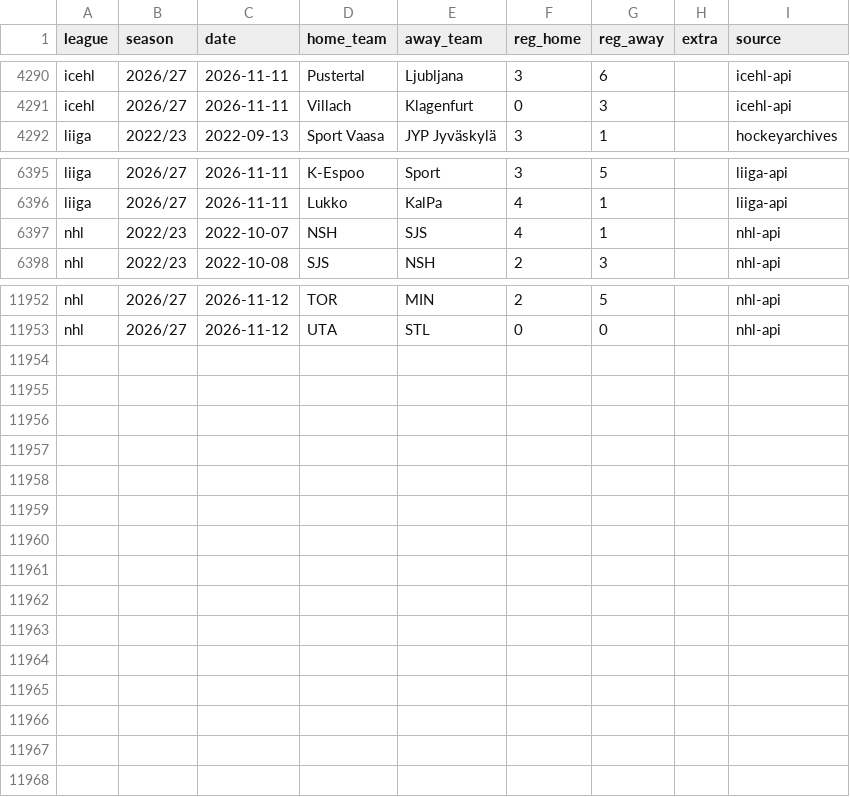
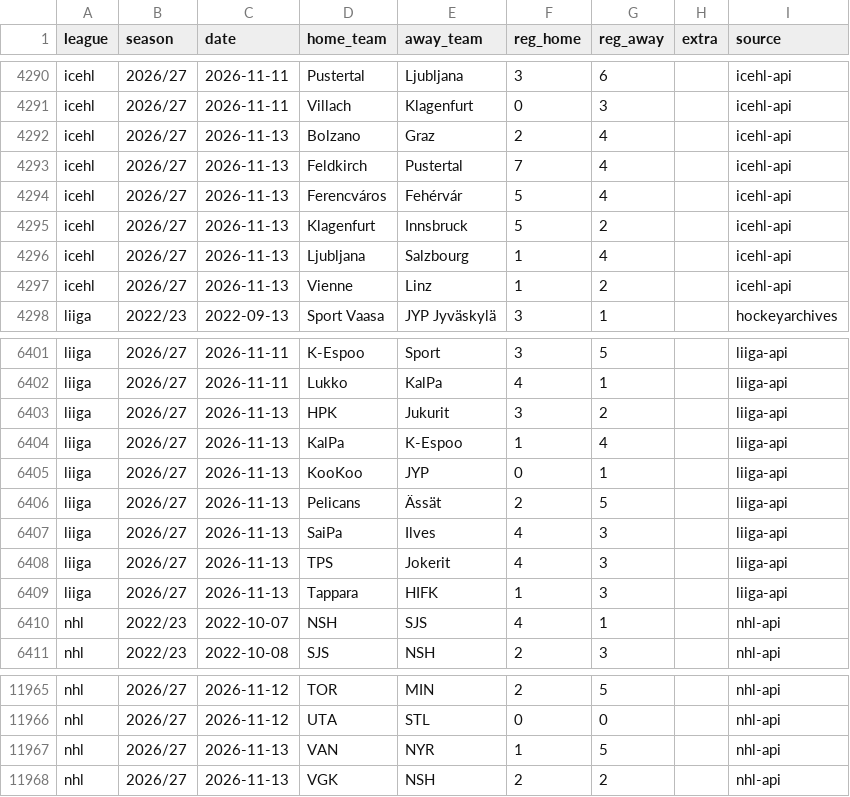
Before and after one commit to reinski260970/soccer, a CSV file: data/hockey/history.csv, drawn as a sheet; only a part is shown, gaps mark what is left out; the diff names each change by its address in the sheet, - before the commit and + after, or states it on an @@ line.

Commit message:
Hockey data audit 2026-11-14T10:45Z

```diff
--- a/data/hockey/history.csv
+++ b/data/hockey/history.csv
+row 4292: icehl | 2026/27 | 2026-11-13 | Bolzano | Graz | 2 | 4 |  | icehl-api
+row 4293: icehl | 2026/27 | 2026-11-13 | Feldkirch | Pustertal | 7 | 4 |  | icehl-api
+row 4294: icehl | 2026/27 | 2026-11-13 | Ferencváros | Fehérvár | 5 | 4 |  | icehl-api
+row 4295: icehl | 2026/27 | 2026-11-13 | Klagenfurt | Innsbruck | 5 | 2 |  | icehl-api
+row 4296: icehl | 2026/27 | 2026-11-13 | Ljubljana | Salzbourg | 1 | 4 |  | icehl-api
+row 4297: icehl | 2026/27 | 2026-11-13 | Vienne | Linz | 1 | 2 |  | icehl-api
+row 6403: liiga | 2026/27 | 2026-11-13 | HPK | Jukurit | 3 | 2 |  | liiga-api
+row 6404: liiga | 2026/27 | 2026-11-13 | KalPa | K-Espoo | 1 | 4 |  | liiga-api
+row 6405: liiga | 2026/27 | 2026-11-13 | KooKoo | JYP | 0 | 1 |  | liiga-api
+row 6406: liiga | 2026/27 | 2026-11-13 | Pelicans | Ässät | 2 | 5 |  | liiga-api
+row 6407: liiga | 2026/27 | 2026-11-13 | SaiPa | Ilves | 4 | 3 |  | liiga-api
+row 6408: liiga | 2026/27 | 2026-11-13 | TPS | Jokerit | 4 | 3 |  | liiga-api
+row 6409: liiga | 2026/27 | 2026-11-13 | Tappara | HIFK | 1 | 3 |  | liiga-api
+row 11967: nhl | 2026/27 | 2026-11-13 | VAN | NYR | 1 | 5 |  | nhl-api
+row 11968: nhl | 2026/27 | 2026-11-13 | VGK | NSH | 2 | 2 |  | nhl-api
```
Also changed, not shown: 1 other file.
